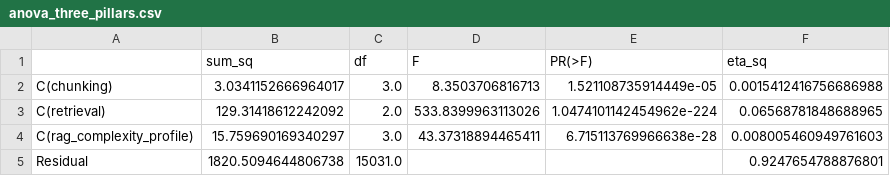
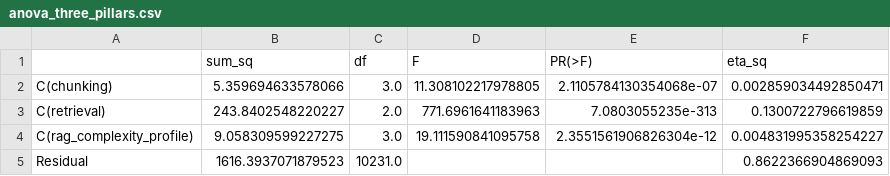
Before and after one commit to AIVIETNAM-AIO-MyNguyen/Debug-Team_Module01, a CSV file: reports/anova_three_pillars.csv, drawn as a sheet.

```diff
--- a/reports/anova_three_pillars.csv
+++ b/reports/anova_three_pillars.csv
@@ -1,5 +1,5 @@
 ,sum_sq,df,F,PR(>F),eta_sq
-C(chunking),3.0341152666964017,3.0,8.3503706816713,1.521108735914449e-05,0.0015412416756686988
-C(retrieval),129.31418612242092,2.0,533.8399963113026,1.0474101142454962e-224,0.06568781848688965
-C(rag_complexity_profile),15.759690169340297,3.0,43.37318894465411,6.715113769966638e-28,0.008005460949761603
-Residual,1820.5094644806738,15031.0,,,0.9247654788876801
+C(chunking),5.359694633578066,3.0,11.308102217978805,2.1105784130354068e-07,0.002859034492850471
+C(retrieval),243.8402548220227,2.0,771.6961641183963,7.0803055235e-313,0.1300722796619859
+C(rag_complexity_profile),9.058309599227275,3.0,19.111590841095758,2.3551561906826304e-12,0.004831995358254227
+Residual,1616.3937071879523,10231.0,,,0.8622366904869093
```
Also changed, not shown: reports/anova_interactions.csv, reports/anova_main_effects.csv, 22 other files.
